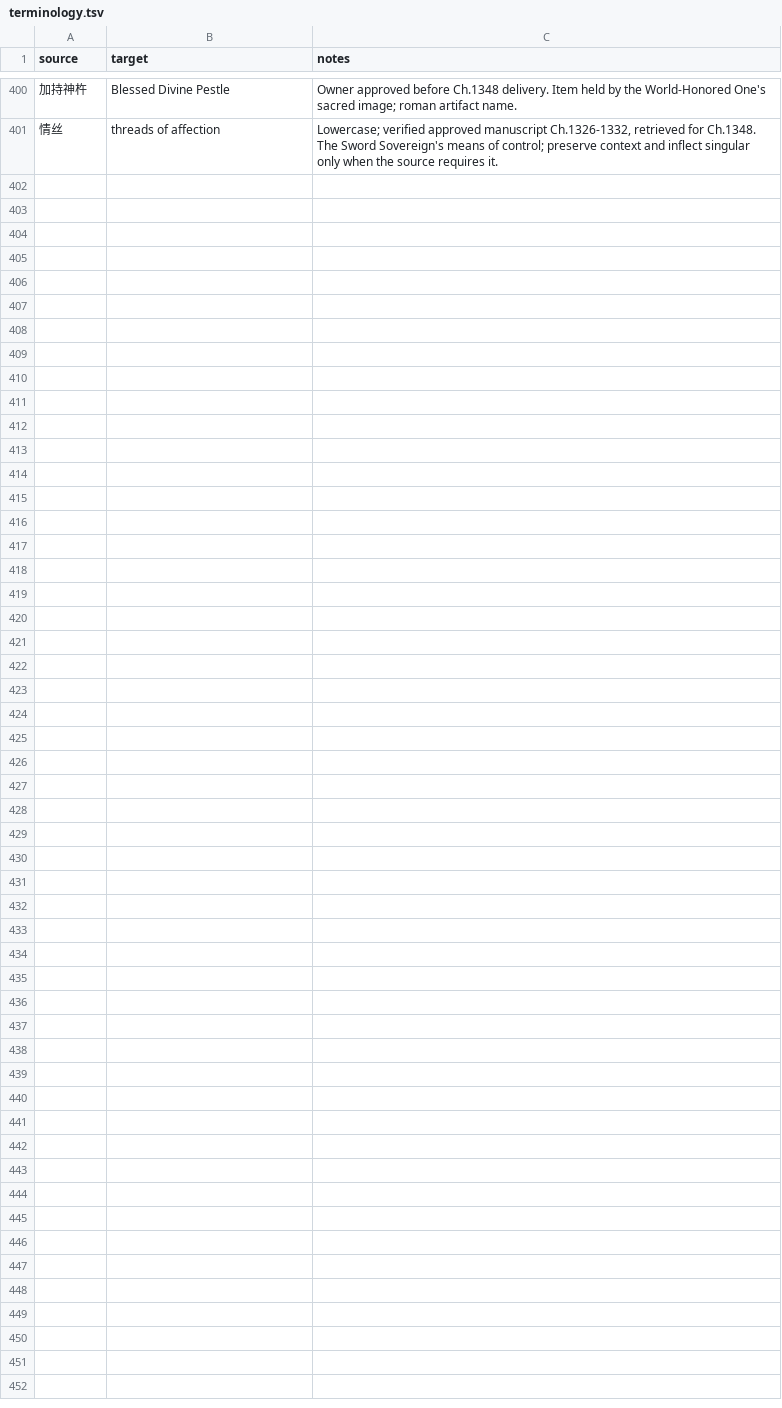
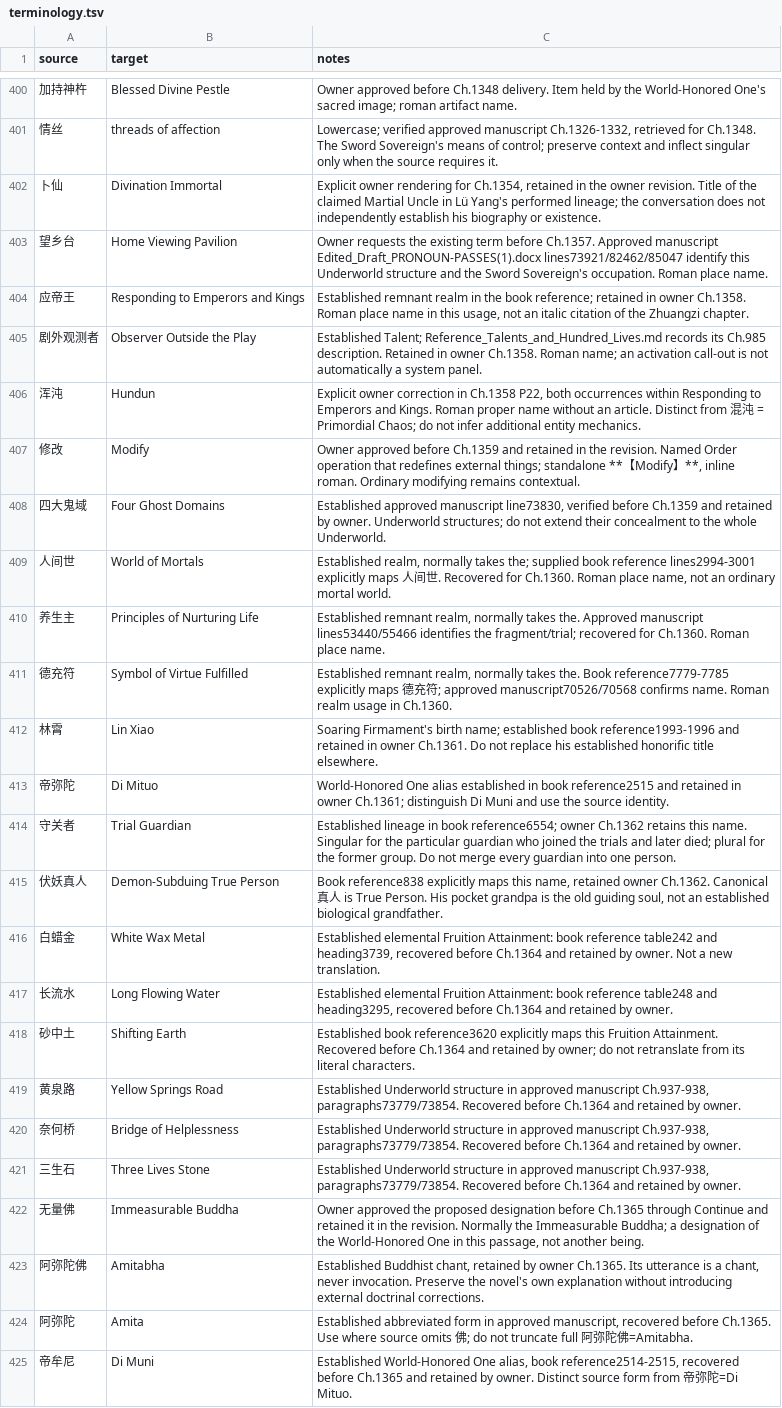
Before and after one commit to RoyUnconquerable/Translation, a TSV file: chatgpt/glossary/terminology.tsv, drawn as a sheet; only a part is shown, gaps mark what is left out; the diff covers the shown part only.

Commit message:
Publish translation feedback and continuity through Chapter 1377
Consolidates reviewed local updates from Chapters 1354-1377, official publisher research, the recurring chant correction, sentence construction and thought-classification feedback. Refreshes current continuity and archives older detail without committing chapter prose.

Validated with 45 passing unit tests, authority audit, lint and state checks. Published tree matches local commit 8d5c268 exactly. Historical advisory warnings remain.

Local update commits retained: a378e30, bf9596a, 1177bbf, b1ca212, a45fd70, 551a8dc, fb76d9f, 83663b6, 6aea7ec, 89d9610, 8d5c268.

```diff
--- a/chatgpt/glossary/terminology.tsv
+++ b/chatgpt/glossary/terminology.tsv
@@ -401 +401,25 @@ source	target	notes
 情丝	threads of affection	Lowercase; verified approved manuscript Ch.1326-1332, retrieved for Ch.1348. The Sword Sovereign's means of control; preserve context and inflect singular only when the source requires it.
+卜仙	Divination Immortal	Explicit owner rendering for Ch.1354, retained in the owner revision. Title of the claimed Martial Uncle in Lü Yang's performed lineage; the conversation does not independently establish his biography or existence.
+望乡台	Home Viewing Pavilion	Owner requests the existing term before Ch.1357. Approved manuscript Edited_Draft_PRONOUN-PASSES(1).docx lines73921/82462/85047 identify this Underworld structure and the Sword Sovereign's occupation. Roman place name.
+应帝王	Responding to Emperors and Kings	Established remnant realm in the book reference; retained in owner Ch.1358. Roman place name in this usage, not an italic citation of the Zhuangzi chapter.
+剧外观测者	Observer Outside the Play	Established Talent; Reference_Talents_and_Hundred_Lives.md records its Ch.985 description. Retained in owner Ch.1358. Roman name; an activation call-out is not automatically a system panel.
+浑沌	Hundun	Explicit owner correction in Ch.1358 P22, both occurrences within Responding to Emperors and Kings. Roman proper name without an article. Distinct from 混沌 = Primordial Chaos; do not infer additional entity mechanics.
+修改	Modify	Owner approved before Ch.1359 and retained in the revision. Named Order operation that redefines external things; standalone **【Modify】**, inline roman. Ordinary modifying remains contextual.
+四大鬼域	Four Ghost Domains	Established approved manuscript line73830, verified before Ch.1359 and retained by owner. Underworld structures; do not extend their concealment to the whole Underworld.
+人间世	World of Mortals	Established realm, normally takes the; supplied book reference lines2994-3001 explicitly maps 人间世. Recovered for Ch.1360. Roman place name, not an ordinary mortal world.
+养生主	Principles of Nurturing Life	Established remnant realm, normally takes the. Approved manuscript lines53440/55466 identifies the fragment/trial; recovered for Ch.1360. Roman place name.
+德充符	Symbol of Virtue Fulfilled	Established remnant realm, normally takes the. Book reference7779-7785 explicitly maps 德充符; approved manuscript70526/70568 confirms name. Roman realm usage in Ch.1360.
+林霄	Lin Xiao	Soaring Firmament's birth name; established book reference1993-1996 and retained in owner Ch.1361. Do not replace his established honorific title elsewhere.
+帝弥陀	Di Mituo	World-Honored One alias established in book reference2515 and retained in owner Ch.1361; distinguish Di Muni and use the source identity.
+守关者	Trial Guardian	Established lineage in book reference6554; owner Ch.1362 retains this name. Singular for the particular guardian who joined the trials and later died; plural for the former group. Do not merge every guardian into one person.
+伏妖真人	Demon-Subduing True Person	Book reference838 explicitly maps this name, retained owner Ch.1362. Canonical 真人 is True Person. His pocket grandpa is the old guiding soul, not an established biological grandfather.
+白蜡金	White Wax Metal	Established elemental Fruition Attainment: book reference table242 and heading3739, recovered before Ch.1364 and retained by owner. Not a new translation.
+长流水	Long Flowing Water	Established elemental Fruition Attainment: book reference table248 and heading3295, recovered before Ch.1364 and retained by owner.
+砂中土	Shifting Earth	Established book reference3620 explicitly maps this Fruition Attainment. Recovered before Ch.1364 and retained by owner; do not retranslate from its literal characters.
+黄泉路	Yellow Springs Road	Established Underworld structure in approved manuscript Ch.937-938, paragraphs73779/73854. Recovered before Ch.1364 and retained by owner.
+奈何桥	Bridge of Helplessness	Established Underworld structure in approved manuscript Ch.937-938, paragraphs73779/73854. Recovered before Ch.1364 and retained by owner.
+三生石	Three Lives Stone	Established Underworld structure in approved manuscript Ch.937-938, paragraphs73779/73854. Recovered before Ch.1364 and retained by owner.
+无量佛	Immeasurable Buddha	Owner approved the proposed designation before Ch.1365 through Continue and retained it in the revision. Normally the Immeasurable Buddha; a designation of the World-Honored One in this passage, not another being.
+阿弥陀佛	Amitabha	Established Buddhist chant, retained by owner Ch.1365. Its utterance is a chant, never invocation. Preserve the novel's own explanation without introducing external doctrinal corrections.
+阿弥陀	Amita	Established abbreviated form in approved manuscript, recovered before Ch.1365. Use where source omits 佛; do not truncate full 阿弥陀佛=Amitabha.
+帝牟尼	Di Muni	Established World-Honored One alias, book reference2514-2515, recovered before Ch.1365 and retained by owner. Distinct source form from 帝弥陀=Di Mituo.
```
Also changed, not shown: 3 edited cells elsewhere in this file, chatgpt/glossary/entities.tsv, chatgpt/glossary/phrase-memory.tsv, 14 other files.
